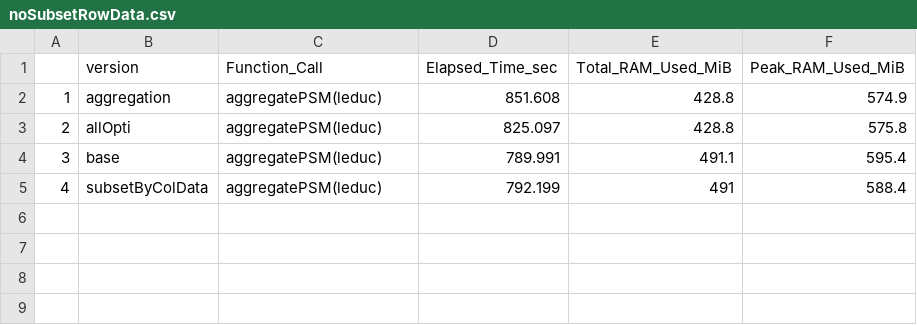
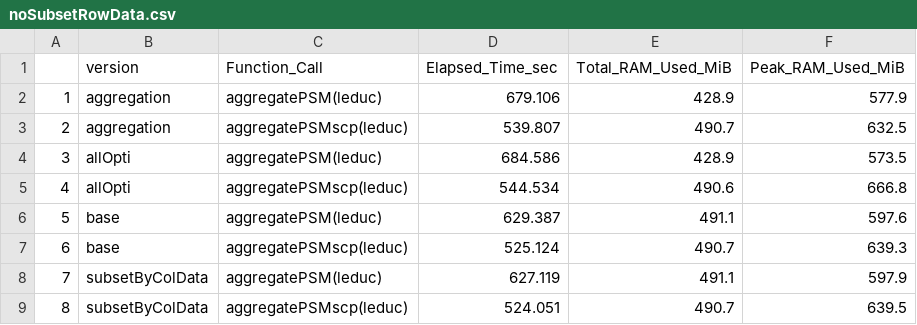
Before and after one commit to UCLouvain-CBIO/2024-mth-leopold-guyot, a CSV file: dataOutput/optimisationsBench/noSubsetRowData.csv, drawn as a sheet.

```diff
--- a/dataOutput/optimisationsBench/noSubsetRowData.csv
+++ b/dataOutput/optimisationsBench/noSubsetRowData.csv
@@ -1,5 +1,9 @@
 "","version","Function_Call","Elapsed_Time_sec","Total_RAM_Used_MiB","Peak_RAM_Used_MiB"
-"1","aggregation","aggregatePSM(leduc)",851.608,428.8,574.9
-"2","allOpti","aggregatePSM(leduc)",825.097,428.8,575.8
-"3","base","aggregatePSM(leduc)",789.991,491.1,595.4
-"4","subsetByColData","aggregatePSM(leduc)",792.199,491,588.4
+"1","aggregation","aggregatePSM(leduc)",679.106,428.9,577.9
+"2","aggregation","aggregatePSMscp(leduc)",539.807,490.7,632.5
+"3","allOpti","aggregatePSM(leduc)",684.586,428.9,573.5
+"4","allOpti","aggregatePSMscp(leduc)",544.534,490.6,666.8
+"5","base","aggregatePSM(leduc)",629.387,491.1,597.6
+"6","base","aggregatePSMscp(leduc)",525.124,490.7,639.3
+"7","subsetByColData","aggregatePSM(leduc)",627.119,491.1,597.9
+"8","subsetByColData","aggregatePSMscp(leduc)",524.051,490.7,639.5
```
Also changed, not shown: dataOutput/optimisationsBench/subsetRowData.csv, 3 other files.
